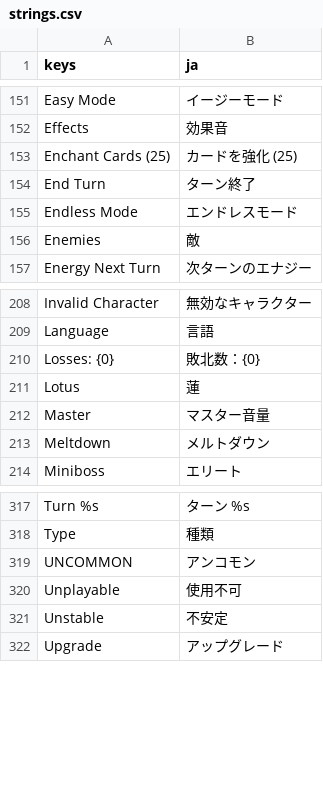
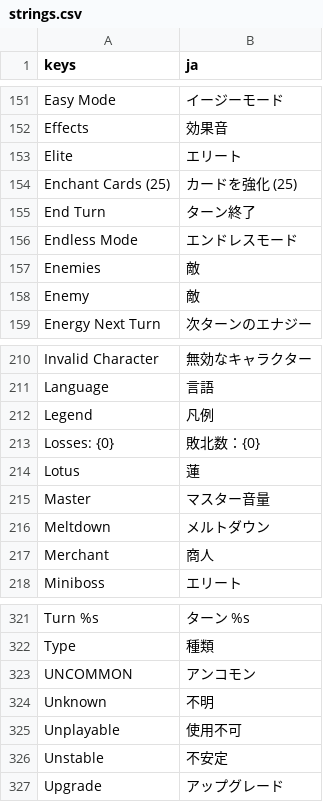
Before and after one commit to musoukun/openslaythe, a CSV file: localization/strings.csv, drawn as a sheet; only a part is shown, gaps mark what is left out; the diff names each change by its address in the sheet, - before the commit and + after, or states it on an @@ line.

```diff
--- a/localization/strings.csv
+++ b/localization/strings.csv
+row 153: Elite | エリート
+row 158: Enemy | 敵
+row 212: Legend | 凡例
+row 217: Merchant | 商人
+row 324: Unknown | 不明
```
Also changed, not shown: 47 other files.
